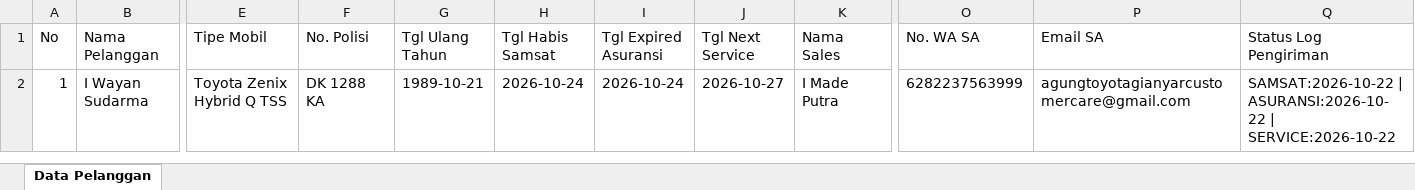
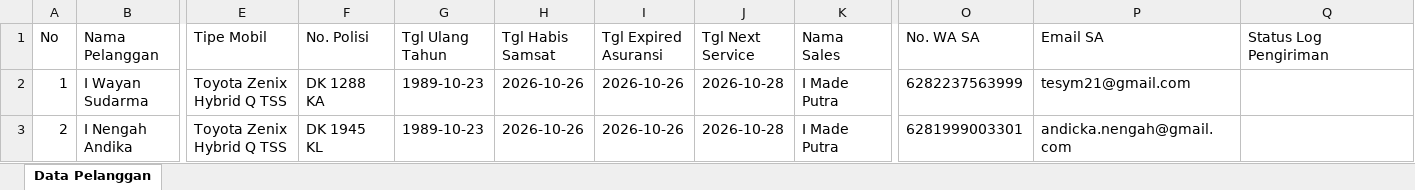
Before and after one commit to tesym21-svg/agung-toyota-gianyar, an Excel workbook: data/pelanggan_agung_toyota_gianyar.xlsx, sheet Data Pelanggan, drawn as a sheet; only a part is shown, gaps mark what is left out; values as stored, in another font and other column widths than the file's, no borders; rows hold the shown columns only; the diff names each change by its address in the sheet, - before the commit and + after, or states it on an @@ line.

```diff
--- a/data/pelanggan_agung_toyota_gianyar.xlsx (sheet Data Pelanggan)
+++ b/data/pelanggan_agung_toyota_gianyar.xlsx (sheet Data Pelanggan)
-G2 (Tgl Ulang Tahun): 1989-10-21
+G2 (Tgl Ulang Tahun): 1989-10-23
-H2 (Tgl Habis Samsat): 2026-10-24
+H2 (Tgl Habis Samsat): 2026-10-26
-I2 (Tgl Expired Asuransi): 2026-10-24
+I2 (Tgl Expired Asuransi): 2026-10-26
-J2 (Tgl Next Service): 2026-10-27
+J2 (Tgl Next Service): 2026-10-28
-P2 (Email SA): agungtoyotagianyarcustomercare@gmail.com
+P2 (Email SA): tesym21@gmail.com
-Q2 (Status Log Pengiriman): SAMSAT:2026-10-22 | ASURANSI:2026-10-22 | SERVICE:2026-10-22
+Q2 (Status Log Pengiriman): (empty)
+row 3: 2 | I Nengah Andika | Toyota Zenix Hybrid Q TSS | DK 1945 KL | 1989-10-23 | 2026-10-26 | 2026-10-26 | 2026-10-28 | I Made Putra | 6281999003301 | andicka.nengah@gmail.com
```
Also changed, not shown: 5 other files.
